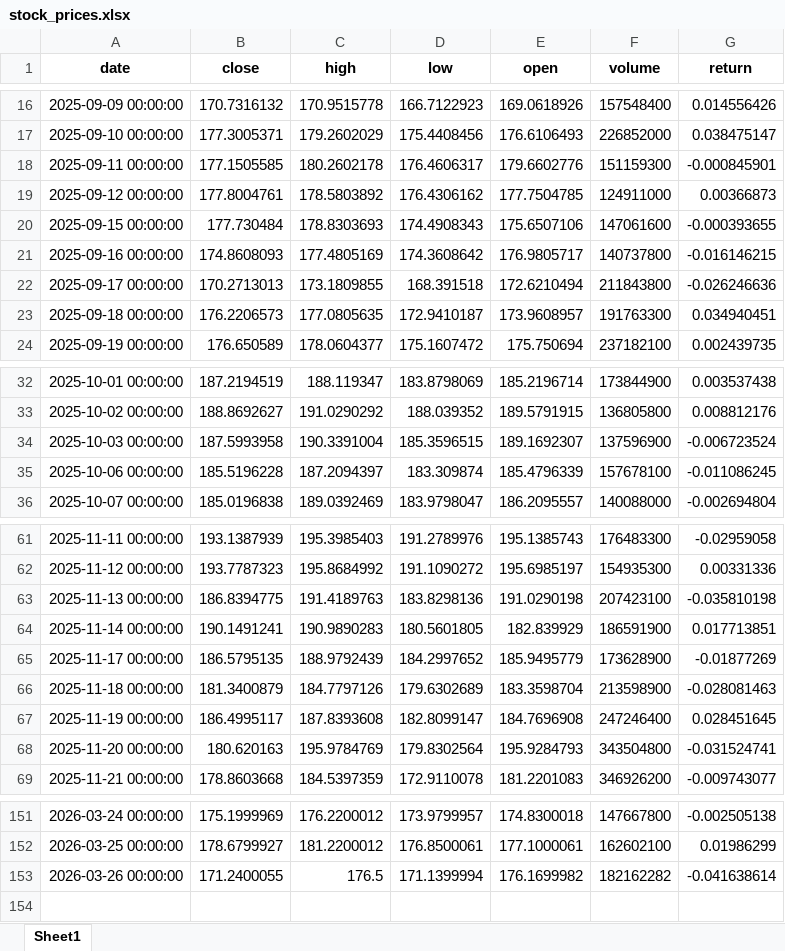
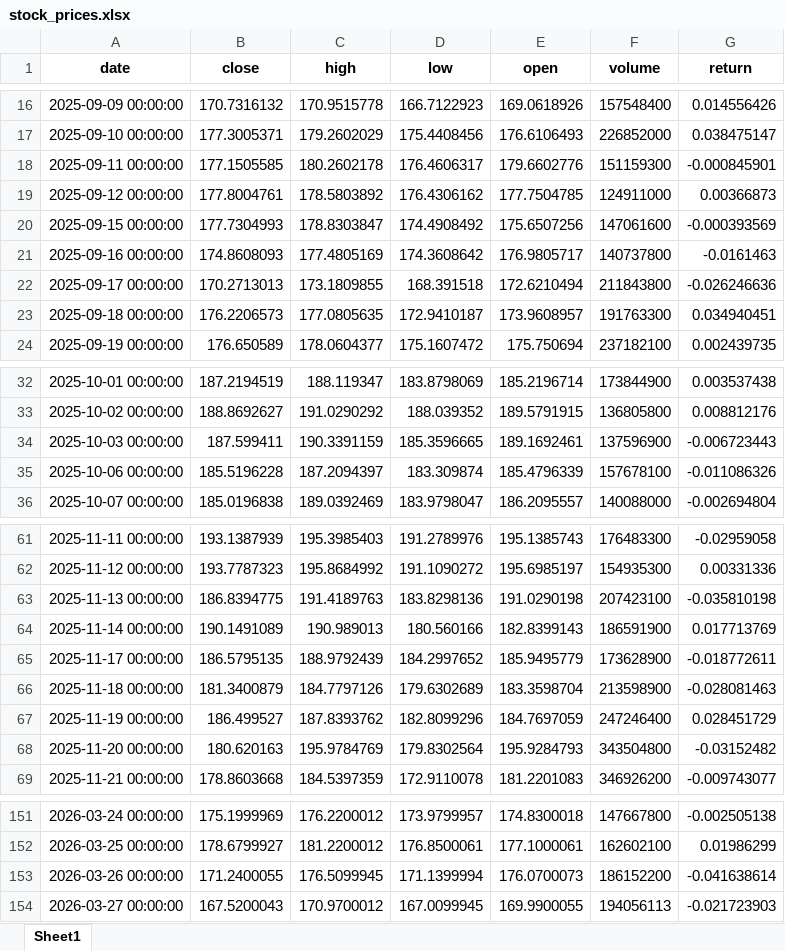
Before and after one commit to Ashkraze/Stocknews-Scrapper, an Excel workbook: stock_prices.xlsx, sheet Sheet1, drawn as a sheet; only a part is shown, gaps mark what is left out; values as stored, in another font and other column widths than the file's, no borders; the diff names each change by its address in the sheet, - before the commit and + after, or states it on an @@ line.

```diff
--- a/stock_prices.xlsx (sheet Sheet1)
+++ b/stock_prices.xlsx (sheet Sheet1)
-B20 (close): 177.730484
+B20 (close): 177.7304993
-C20 (high): 178.8303693
+C20 (high): 178.8303847
-D20 (low): 174.4908343
+D20 (low): 174.4908492
-E20 (open): 175.6507106
+E20 (open): 175.6507256
-G20 (return): -0.000393655
+G20 (return): -0.000393569
-G21 (return): -0.016146215
+G21 (return): -0.0161463
-B34 (close): 187.5993958
+B34 (close): 187.599411
-C34 (high): 190.3391004
+C34 (high): 190.3391159
-D34 (low): 185.3596515
+D34 (low): 185.3596665
-E34 (open): 189.1692307
+E34 (open): 189.1692461
-G34 (return): -0.006723524
+G34 (return): -0.006723443
-G35 (return): -0.011086245
+G35 (return): -0.011086326
-B64 (close): 190.1491241
+B64 (close): 190.1491089
-C64 (high): 190.9890283
+C64 (high): 190.989013
-D64 (low): 180.5601805
+D64 (low): 180.560166
-E64 (open): 182.839929
+E64 (open): 182.8399143
-G64 (return): 0.017713851
+G64 (return): 0.017713769
-G65 (return): -0.01877269
+G65 (return): -0.018772611
-B67 (close): 186.4995117
+B67 (close): 186.499527
-C67 (high): 187.8393608
+C67 (high): 187.8393762
-D67 (low): 182.8099147
+D67 (low): 182.8099296
-E67 (open): 184.7696908
+E67 (open): 184.7697059
-G67 (return): 0.028451645
+G67 (return): 0.028451729
-G68 (return): -0.031524741
+G68 (return): -0.03152482
-C153 (high): 176.5
+C153 (high): 176.5099945
-E153 (open): 176.1699982
+E153 (open): 176.0700073
-F153 (volume): 182162282
+F153 (volume): 186152200
+row 154: 2026-03-27 00:00:00 | 167.5200043 | 170.9700012 | 167.0099945 | 169.9900055 | 194056113 | -0.021723903
```
